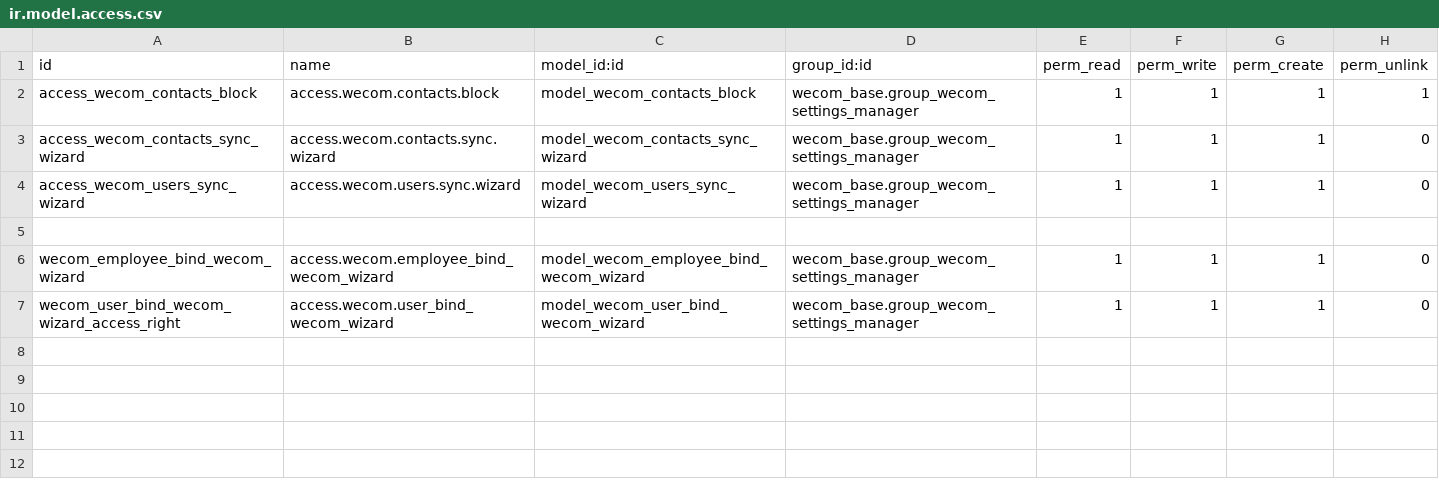
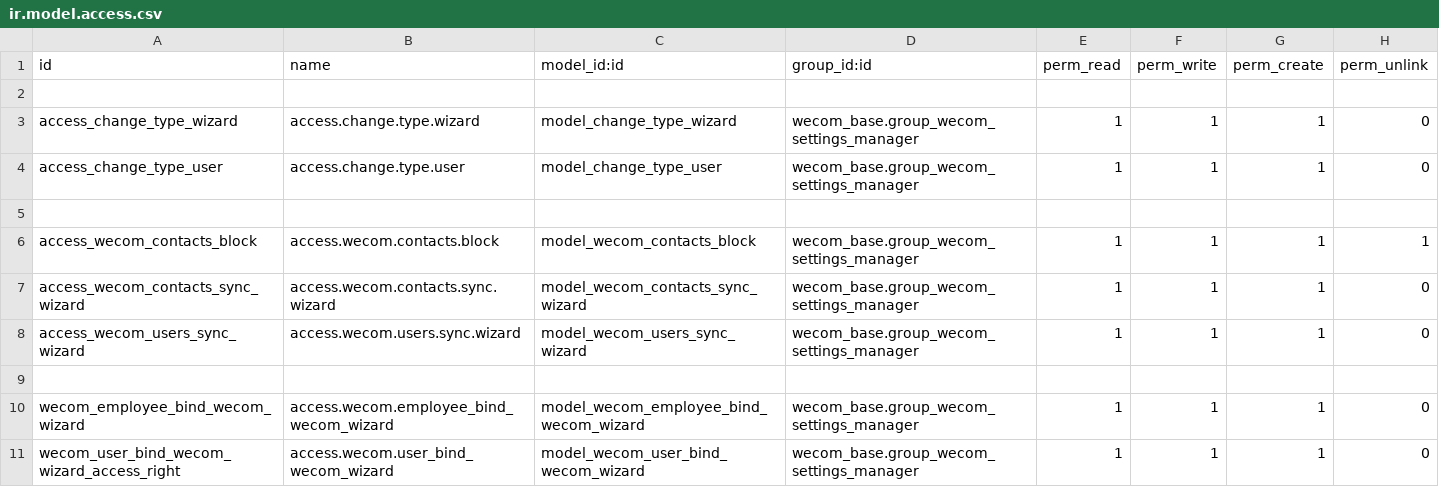
Before and after one commit to rainbow-studio-solution/wecom, a CSV file: wecom_contacts_sync/security/ir.model.access.csv, drawn as a sheet; the diff names each change by its address in the sheet, - before the commit and + after, or states it on an @@ line.

```diff
--- a/wecom_contacts_sync/security/ir.model.access.csv
+++ b/wecom_contacts_sync/security/ir.model.access.csv
+row 2: (empty)
+row 3: access_change_type_wizard | access.change.type.wizard | model_change_type_wizard | wecom_base.group_wecom_settings_manager | 1 | 1 | 1 | 0
+row 4: access_change_type_user | access.change.type.user | model_change_type_user | wecom_base.group_wecom_settings_manager | 1 | 1 | 1 | 0
+row 5: (empty)
```
Also changed, not shown: 40 other files.
